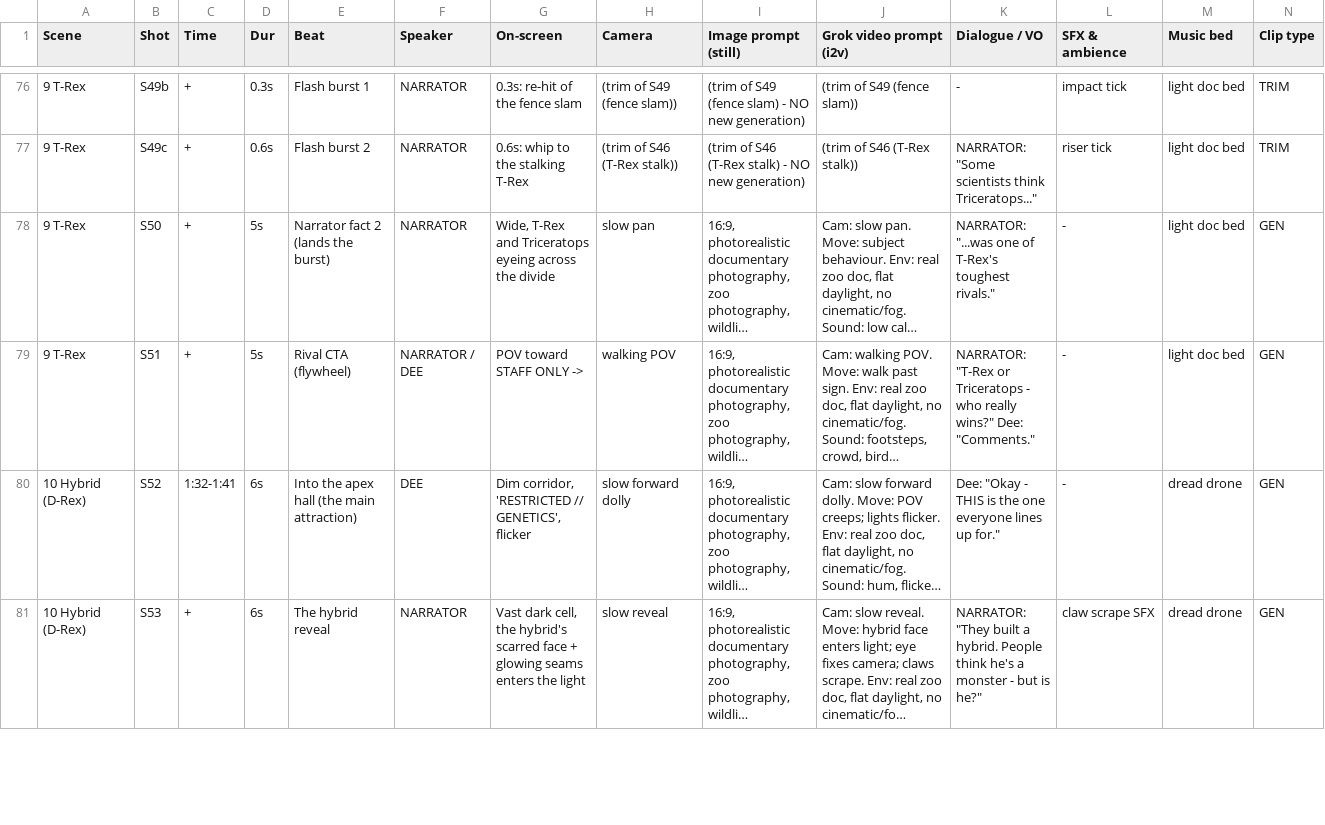
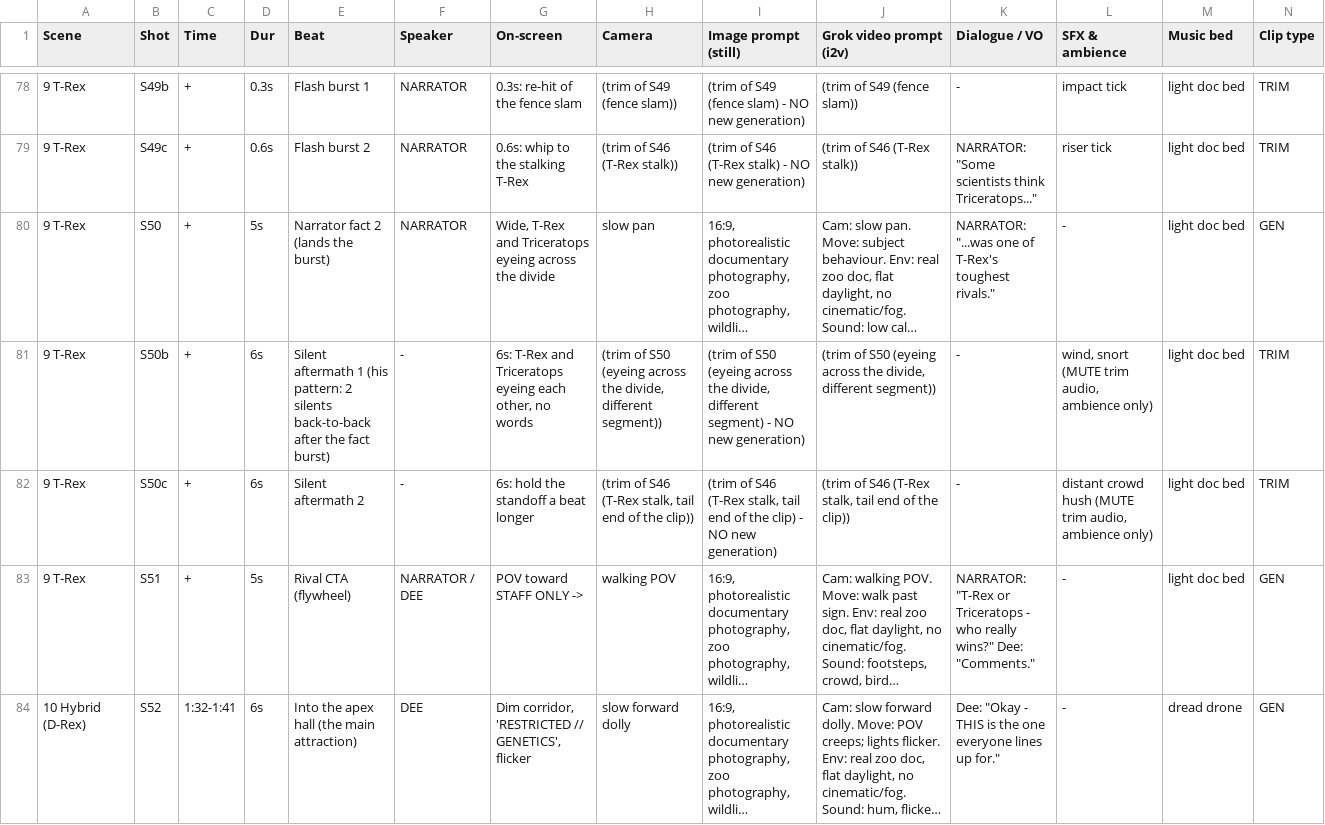
Before and after one commit to Manager581/youtube-automation-production, a TSV file: dinoverse_clone/episode_01_omega_rex/STORYBOARD.tsv, drawn as a sheet; only a part is shown, gaps mark what is left out; the shorter side is filled out with more unchanged rows; long unchanged cells end in …; rows hold the shown columns only; the diff covers the shown part only; the diff names each change by its address in the sheet, - before the commit and + after, or states it on an @@ line.

```diff
--- a/dinoverse_clone/episode_01_omega_rex/STORYBOARD.tsv
+++ b/dinoverse_clone/episode_01_omega_rex/STORYBOARD.tsv
+row 81: 9 T-Rex | S50b | + | 6s | Silent aftermath 1 (his pattern: 2 silents back-to-back after the fact burst) | - | 6s: T-Rex and Triceratops eyeing each other, no words | (trim of S50 (eyeing across the divide, different segment)) | (trim of S50 (eyeing across the divide, different segment) - NO new generation) | (trim of S50 (eyeing across the divide, different segment)) | - | wind, snort (MUTE trim audio, ambience only) | light doc bed | TRIM
+row 82: 9 T-Rex | S50c | + | 6s | Silent aftermath 2 | - | 6s: hold the standoff a beat longer | (trim of S46 (T-Rex stalk, tail end of the clip)) | (trim of S46 (T-Rex stalk, tail end of the clip) - NO new generation) | (trim of S46 (T-Rex stalk, tail end of the clip)) | - | distant crowd hush (MUTE trim audio, ambience only) | light doc bed | TRIM
```
Also changed, not shown: 6 added rows and 3 edited cells elsewhere in this file, 2 other files.
